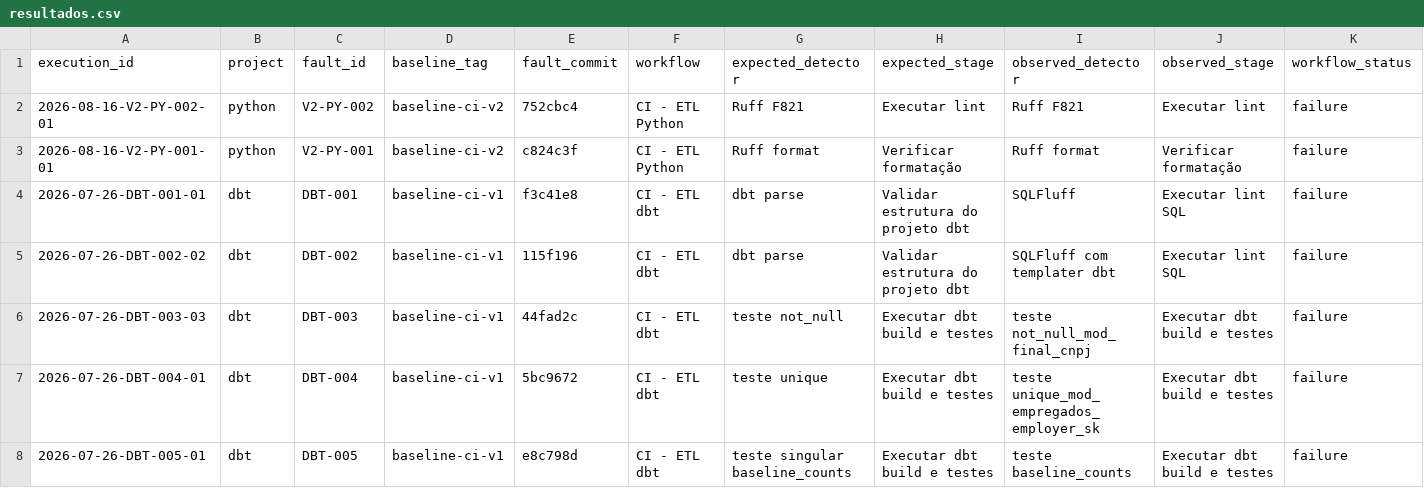
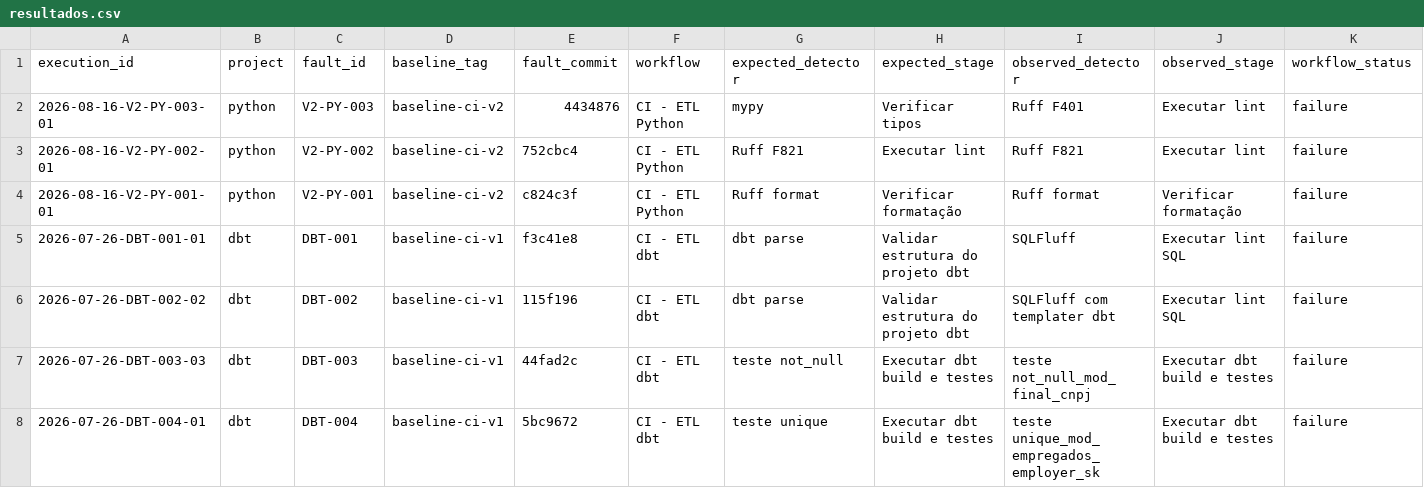
Before and after one commit to GregoryPierroti/tcc_ci, a CSV file: results/resultados.csv, drawn as a sheet; only a part is shown; the shorter side is filled out with more unchanged rows; rows hold the shown columns only; the diff names each change by its address in the sheet, - before the commit and + after, or states it on an @@ line.

```diff
--- a/results/resultados.csv
+++ b/results/resultados.csv
+row 2: 2026-08-16-V2-PY-003-01 | python | V2-PY-003 | baseline-ci-v2 | 4434876 | CI - ETL Python | mypy | Verificar tipos | Ruff F401 | Executar lint | failure
```
Also changed, not shown: 2 other files.
